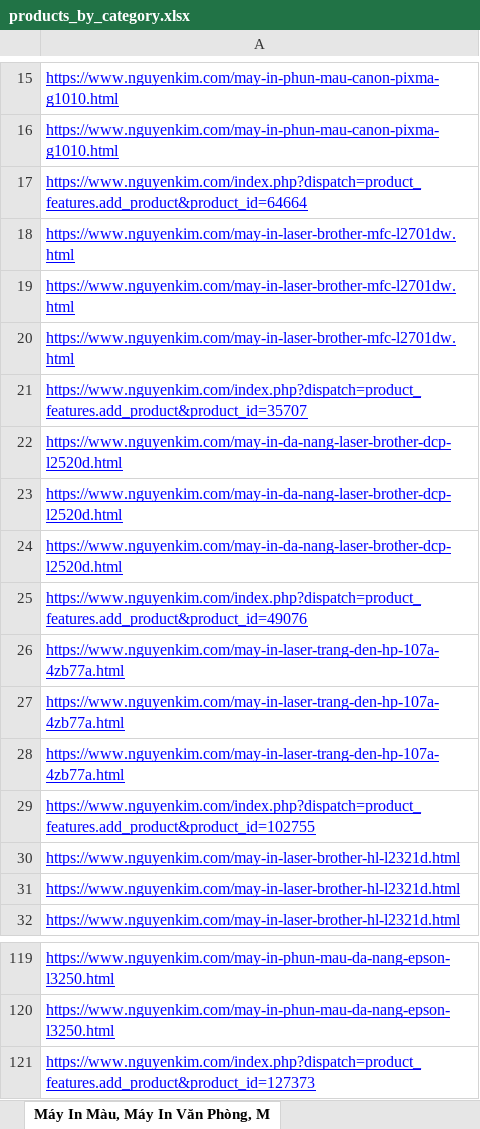
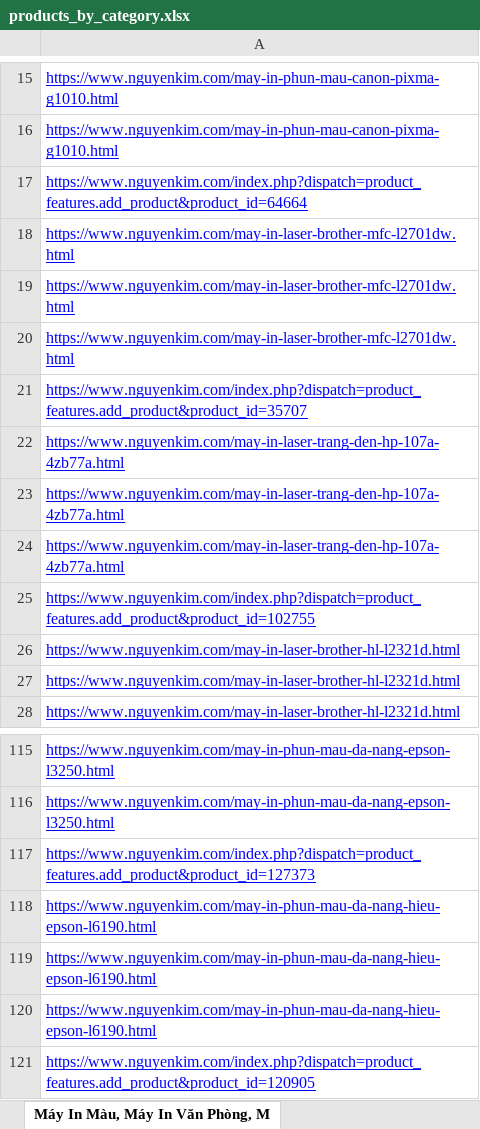
Before and after one commit to duykhoi5104/Learn-more-and-more, an Excel workbook: products_by_category.xlsx, sheet Máy In Màu, Máy In Văn Phòng, M, drawn as a sheet; only a part is shown, gaps mark what is left out; values as stored, in another font and other column widths than the file's, no borders; removed rows and columns are numbered as before the commit, all else as after; the diff names each change by its address in the sheet, - before the commit and + after, or states it on an @@ line.

```diff
--- a/products_by_category.xlsx (sheet Máy In Màu, Máy In Văn Phòng, M)
+++ b/products_by_category.xlsx (sheet Máy In Màu, Máy In Văn Phòng, M)
-row 22: https://www.nguyenkim.com/may-in-da-nang-laser-brother-dcp-l2520d.html
-row 23: https://www.nguyenkim.com/may-in-da-nang-laser-brother-dcp-l2520d.html
-row 24: https://www.nguyenkim.com/may-in-da-nang-laser-brother-dcp-l2520d.html
-row 25: https://www.nguyenkim.com/index.php?dispatch=product_features.add_product&product_id=49076
+row 118: https://www.nguyenkim.com/may-in-phun-mau-da-nang-hieu-epson-l6190.html
+row 119: https://www.nguyenkim.com/may-in-phun-mau-da-nang-hieu-epson-l6190.html
+row 120: https://www.nguyenkim.com/may-in-phun-mau-da-nang-hieu-epson-l6190.html
+row 121: https://www.nguyenkim.com/index.php?dispatch=product_features.add_product&product_id=120905
```
Also changed, not shown: sheet Tivi giá rẻ, trả góp 18102024 -, sheet Mua tủ lạnh giá rẻ, tủ lạnh Inv, sheet Laptop, sheet Loa Karaoke, Loa Nghe Nhạc Giá, sheet Máy giặt Giá rẻ 52024, tiết kiệ, sheet Điện Thoại, Smartphone Chính Hã, 10 more sheets, other sheet tabs, 2 other files.
